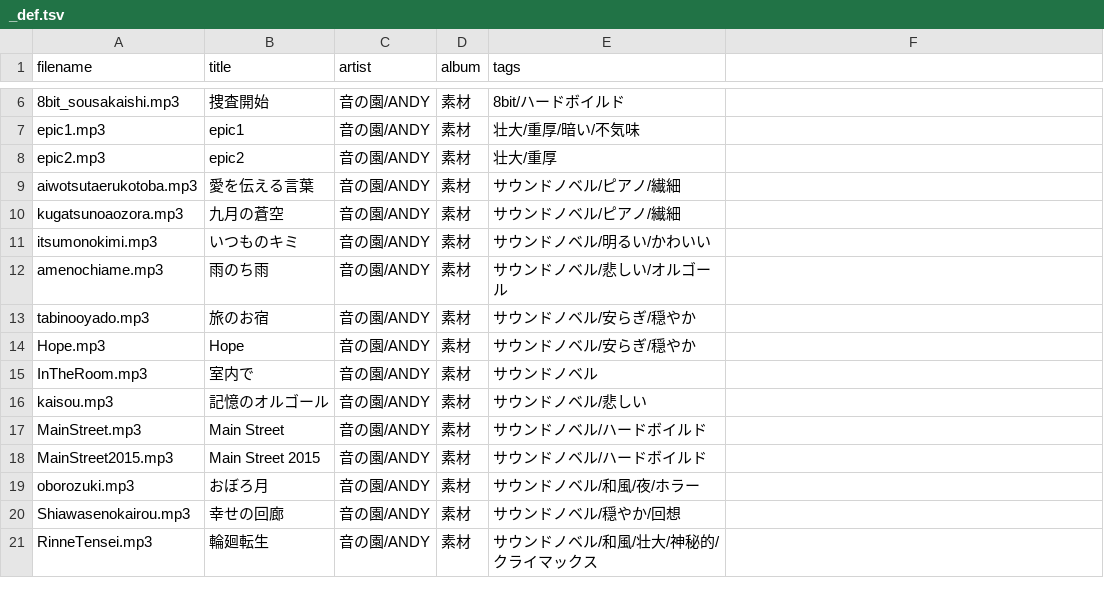
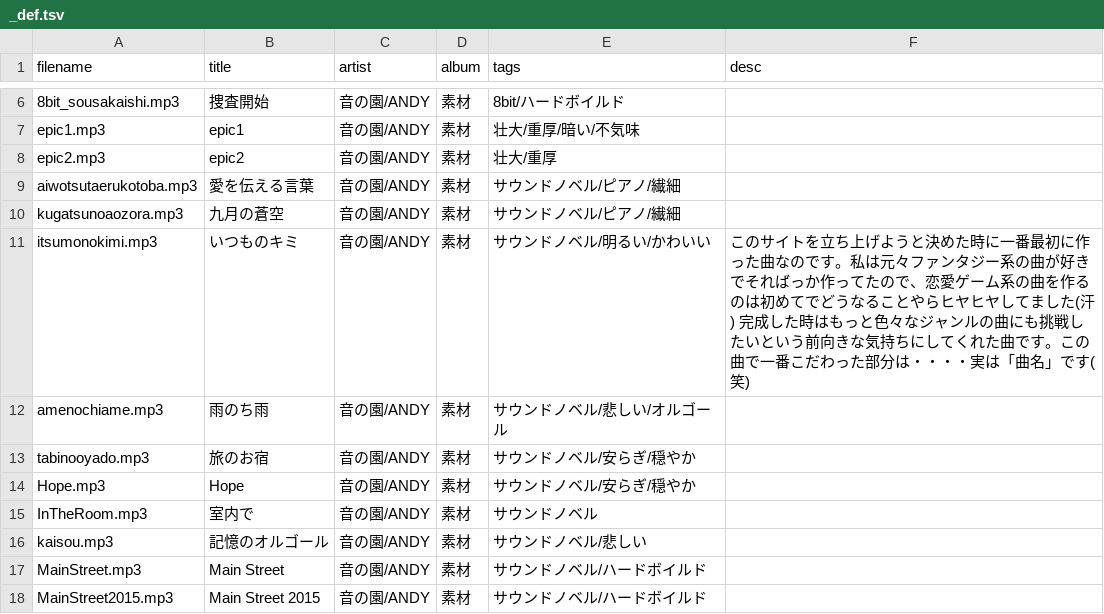
Before and after one commit to syon/tunes, a TSV file: source/tracklists/_def.tsv, drawn as a sheet; only a part is shown, gaps mark what is left out; the shorter side is filled out with more unchanged rows; the diff names each change by its address in the sheet, - before the commit and + after, or states it on an @@ line.

Commit message:
add desc in music def

```diff
--- a/source/tracklists/_def.tsv
+++ b/source/tracklists/_def.tsv
-F1: (empty)
+F1: desc
-F11 (desc): (empty)
+F11 (desc): このサイトを立ち上げようと決めた時に一番最初に作った曲なのです。私は元々ファンタジー系の曲が好きでそればっか作ってたので、恋愛ゲーム系の曲を作るのは初めてでどうなることやらヒヤヒヤしてました(汗) 完成した時はもっと色々なジャンルの曲にも挑戦したいという前向きな気持ちにしてくれた曲です。この曲で一番こだわった部分は・・・・実は「曲名」です(笑)
```
Also changed, not shown: 24 other files.
